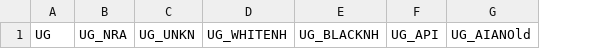
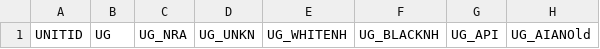
Before and after one commit to IanChar/MCM2016, a CSV file: suitable.csv, drawn as a sheet; only a part is shown; the diff names each change by its address in the sheet, - before the commit and + after, or states it on an @@ line.

```diff
--- a/suitable.csv
+++ b/suitable.csv
+column A, row 1: UNITID
```
Also changed, not shown: 2 other files.
